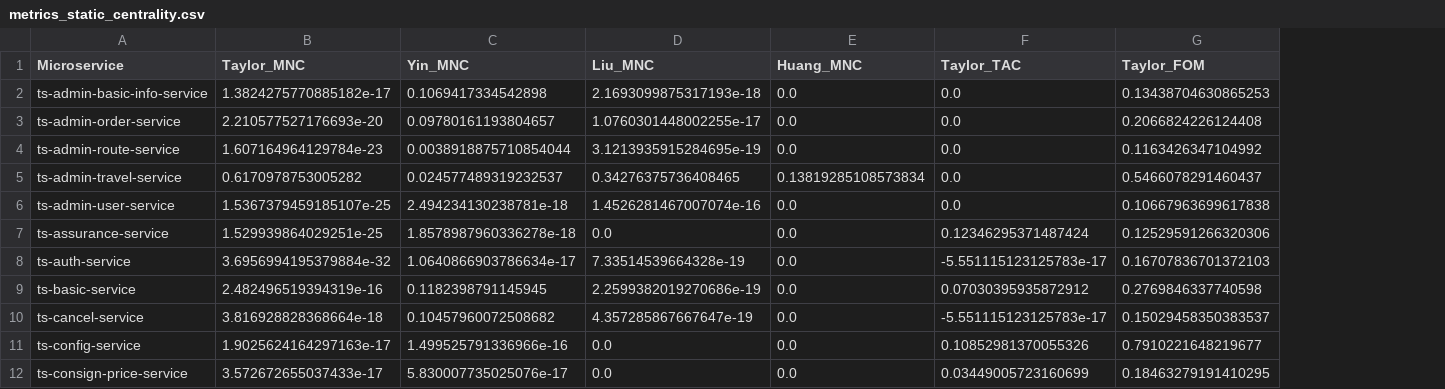
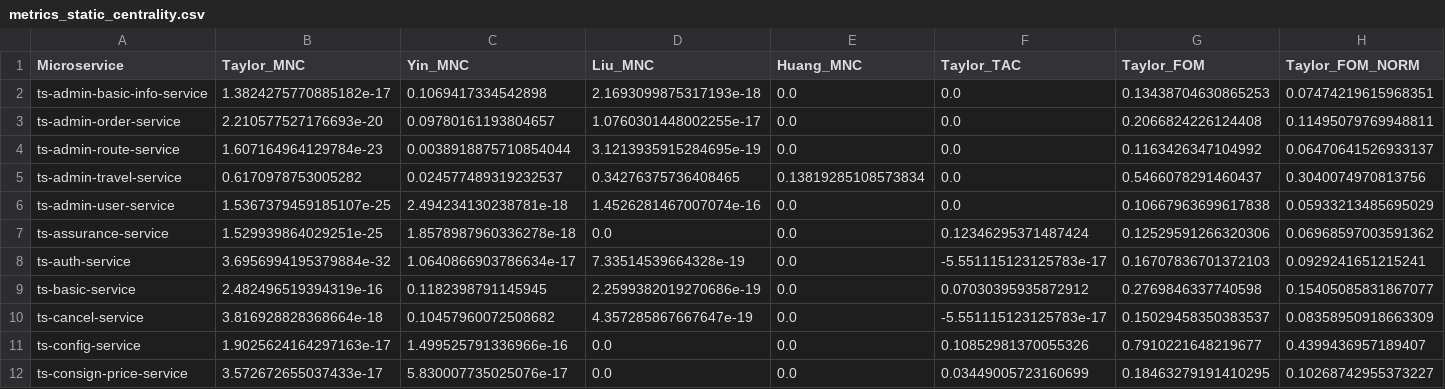
Before and after one commit to M3SOulu/ECSA2025_CentralityChangeProneness, a CSV file: Metrics/metrics_static_centrality.csv, drawn as a sheet; only a part is shown; the diff names each change by its address in the sheet, - before the commit and + after, or states it on an @@ line.

```diff
--- a/Metrics/metrics_static_centrality.csv
+++ b/Metrics/metrics_static_centrality.csv
+column H (Taylor_FOM_NORM), rows 2-12: 0.07474219615968351 | 0.11495079769948811 | 0.06470641526933137 | 0.3040074970813756 | 0.05933213485695029 | 0.06968597003591362 | 0.0929241651215241 | 0.15405085831867077 | 0.08358950918663309 | 0.4399436957189407 | 0.10268742955373227
```
Also changed, not shown: Metrics/metrics_merged.csv, Metrics/metrics_temporal_centrality.csv, 3 other files.
